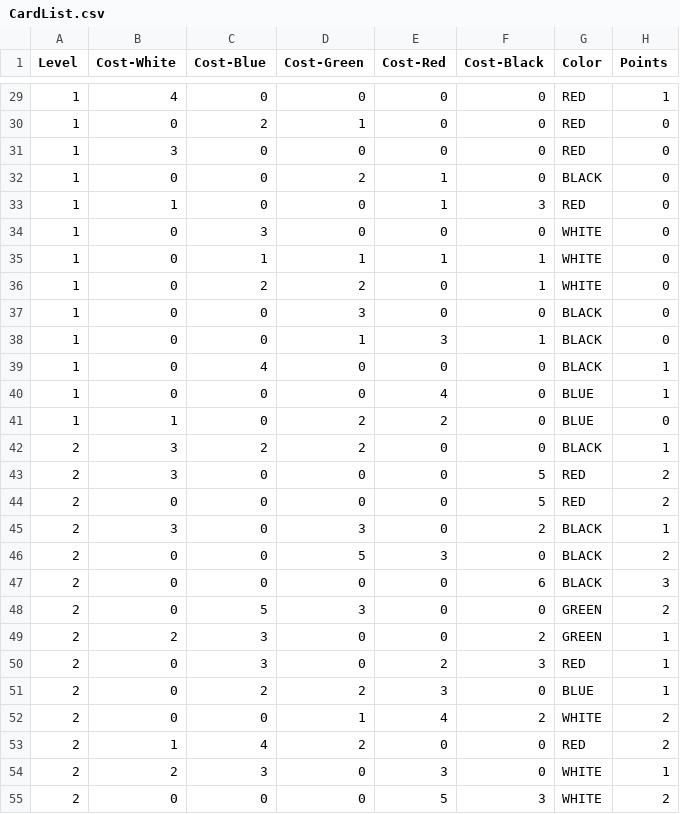
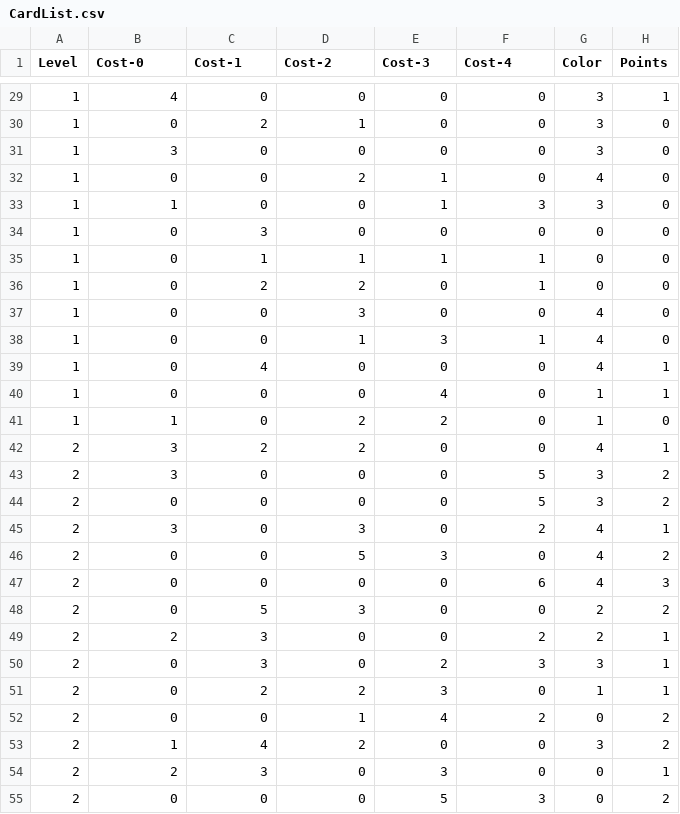
Before and after one commit to lgibso34/Splendor, a CSV file: lib/CardList.csv, drawn as a sheet; only a part is shown, gaps mark what is left out; the diff covers the shown part only.

Commit message:
color to int

```diff
--- a/lib/CardList.csv
+++ b/lib/CardList.csv
@@ -1 +1 @@
-Level,Cost-White,Cost-Blue,Cost-Green,Cost-Red,Cost-Black,Color,Points
+Level,Cost-0,Cost-1,Cost-2,Cost-3,Cost-4,Color,Points
@@ -29,27 +29,27 @@
-1,4,0,0,0,0,RED,1
-1,0,2,1,0,0,RED,0
-1,3,0,0,0,0,RED,0
-1,0,0,2,1,0,BLACK,0
-1,1,0,0,1,3,RED,0
-1,0,3,0,0,0,WHITE,0
-1,0,1,1,1,1,WHITE,0
-1,0,2,2,0,1,WHITE,0
-1,0,0,3,0,0,BLACK,0
-1,0,0,1,3,1,BLACK,0
-1,0,4,0,0,0,BLACK,1
-1,0,0,0,4,0,BLUE,1
-1,1,0,2,2,0,BLUE,0
-2,3,2,2,0,0,BLACK,1
-2,3,0,0,0,5,RED,2
-2,0,0,0,0,5,RED,2
-2,3,0,3,0,2,BLACK,1
-2,0,0,5,3,0,BLACK,2
-2,0,0,0,0,6,BLACK,3
-2,0,5,3,0,0,GREEN,2
-2,2,3,0,0,2,GREEN,1
-2,0,3,0,2,3,RED,1
-2,0,2,2,3,0,BLUE,1
-2,0,0,1,4,2,WHITE,2
-2,1,4,2,0,0,RED,2
-2,2,3,0,3,0,WHITE,1
-2,0,0,0,5,3,WHITE,2
+1,4,0,0,0,0,3,1
+1,0,2,1,0,0,3,0
+1,3,0,0,0,0,3,0
+1,0,0,2,1,0,4,0
+1,1,0,0,1,3,3,0
+1,0,3,0,0,0,0,0
+1,0,1,1,1,1,0,0
+1,0,2,2,0,1,0,0
+1,0,0,3,0,0,4,0
+1,0,0,1,3,1,4,0
+1,0,4,0,0,0,4,1
+1,0,0,0,4,0,1,1
+1,1,0,2,2,0,1,0
+2,3,2,2,0,0,4,1
+2,3,0,0,0,5,3,2
+2,0,0,0,0,5,3,2
+2,3,0,3,0,2,4,1
+2,0,0,5,3,0,4,2
+2,0,0,0,0,6,4,3
+2,0,5,3,0,0,2,2
+2,2,3,0,0,2,2,1
+2,0,3,0,2,3,3,1
+2,0,2,2,3,0,1,1
+2,0,0,1,4,2,0,2
+2,1,4,2,0,0,3,2
+2,2,3,0,3,0,0,1
+2,0,0,0,5,3,0,2
```
Also changed, not shown: 63 edited cells elsewhere in this file, 1 other file.
